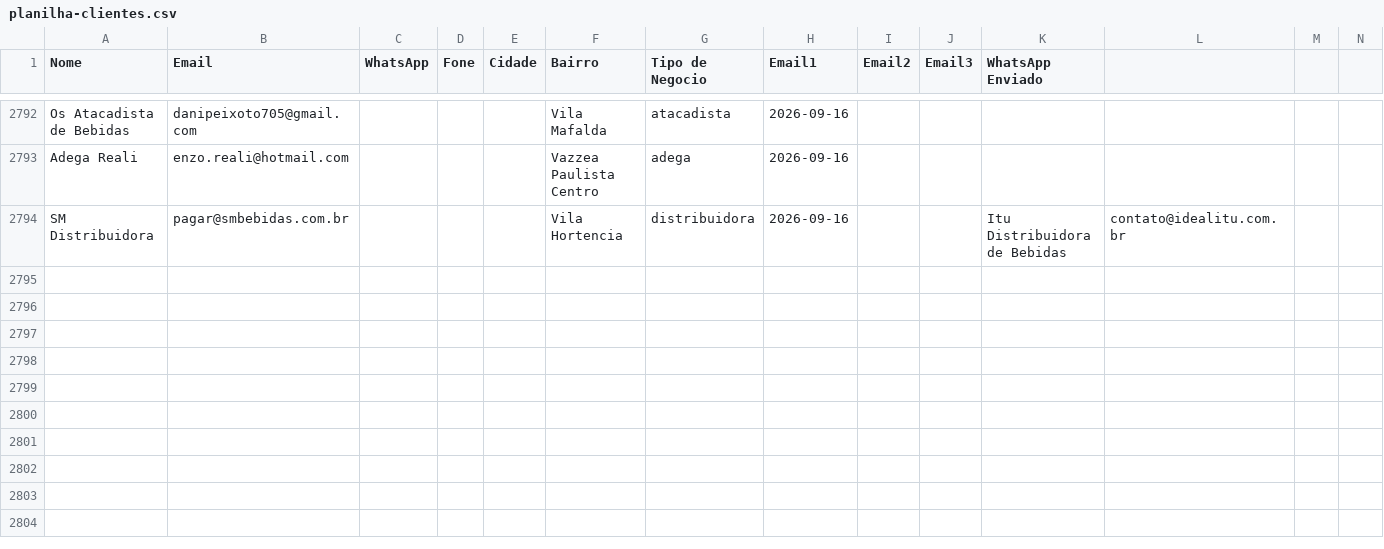
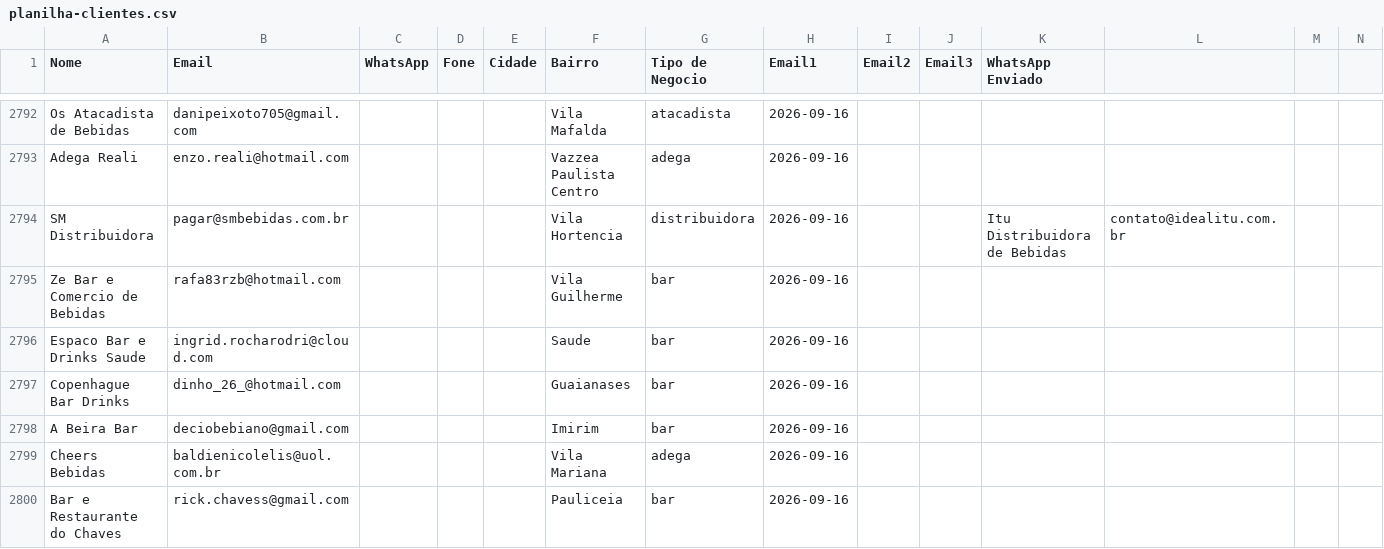
Before and after one commit to gustavorotatori-svg/Pindorama, a CSV file: planilha-clientes.csv, drawn as a sheet; only a part is shown, gaps mark what is left out; rows hold the shown columns only; the diff names each change by its address in the sheet, - before the commit and + after, or states it on an @@ line.

Commit message:
Adiciona 6 leads bar/adega SP capital + SBC (+6)

```diff
--- a/planilha-clientes.csv
+++ b/planilha-clientes.csv
+row 2795: Ze Bar e Comercio de Bebidas | rafa83rzb@hotmail.com |  |  |  | Vila Guilherme | bar | 2026-09-16
+row 2796: Espaco Bar e Drinks Saude | ingrid.rocharodri@cloud.com |  |  |  | Saude | bar | 2026-09-16
+row 2797: Copenhague Bar Drinks | dinho_26_@hotmail.com |  |  |  | Guaianases | bar | 2026-09-16
+row 2798: A Beira Bar | deciobebiano@gmail.com |  |  |  | Imirim | bar | 2026-09-16
+row 2799: Cheers Bebidas | baldienicolelis@uol.com.br |  |  |  | Vila Mariana | adega | 2026-09-16
+row 2800: Bar e Restaurante do Chaves | rick.chavess@gmail.com |  |  |  | Pauliceia | bar | 2026-09-16
```
Also changed, not shown: 1 other file.
